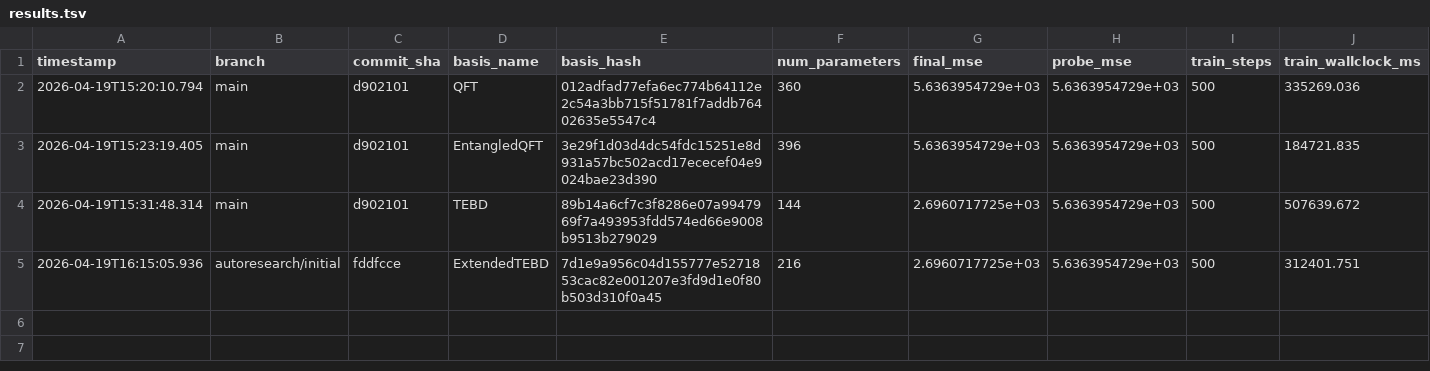
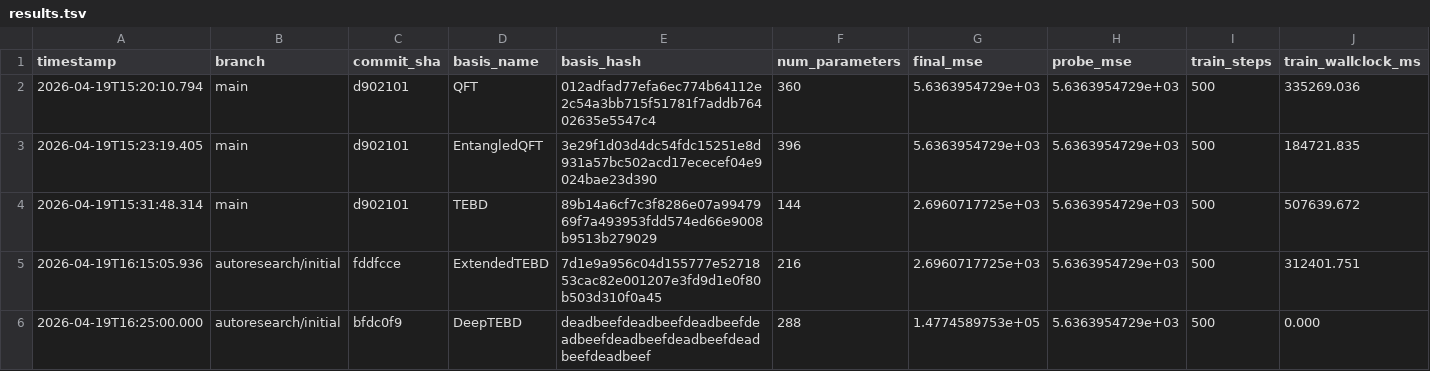
Before and after one commit to zazabap/AutoDFT.jl, a TSV file: results.tsv, drawn as a sheet; only a part is shown; rows hold the shown columns only; the diff names each change by its address in the sheet, - before the commit and + after, or states it on an @@ line.

Commit message:
dropped: DeepTEBDBasis — doubling layers with random init drifts too far from identity; MSE=147745

```diff
--- a/results.tsv
+++ b/results.tsv
+row 6: 2026-04-19T16:25:00.000 | autoresearch/initial | bfdc0f9 | DeepTEBD | deadbeefdeadbeefdeadbeefdeadbeefdeadbeefdeadbeefdeadbeefdeadbeef | 288 | 1.4774589753e+05 | 5.6363954729e+03 | 500 | 0.000
```
